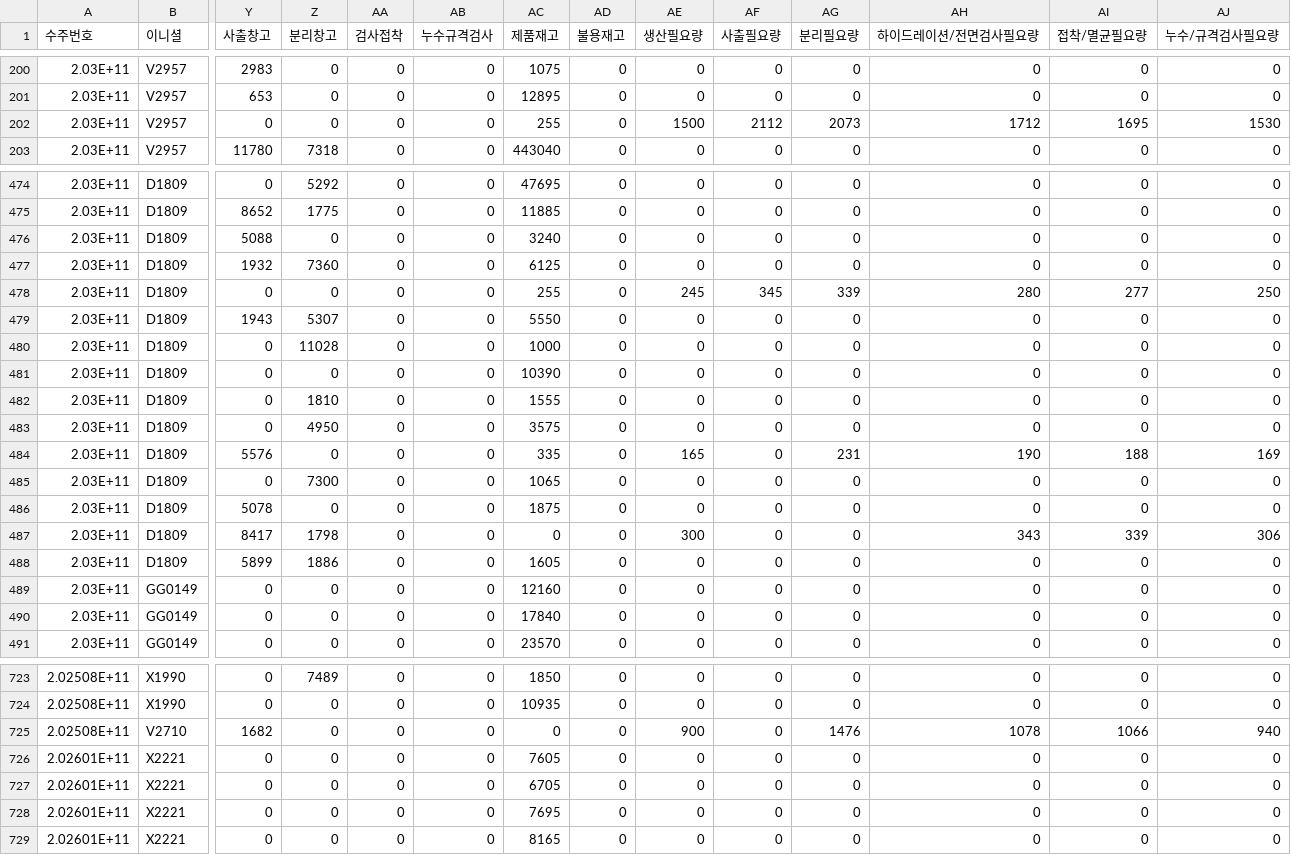
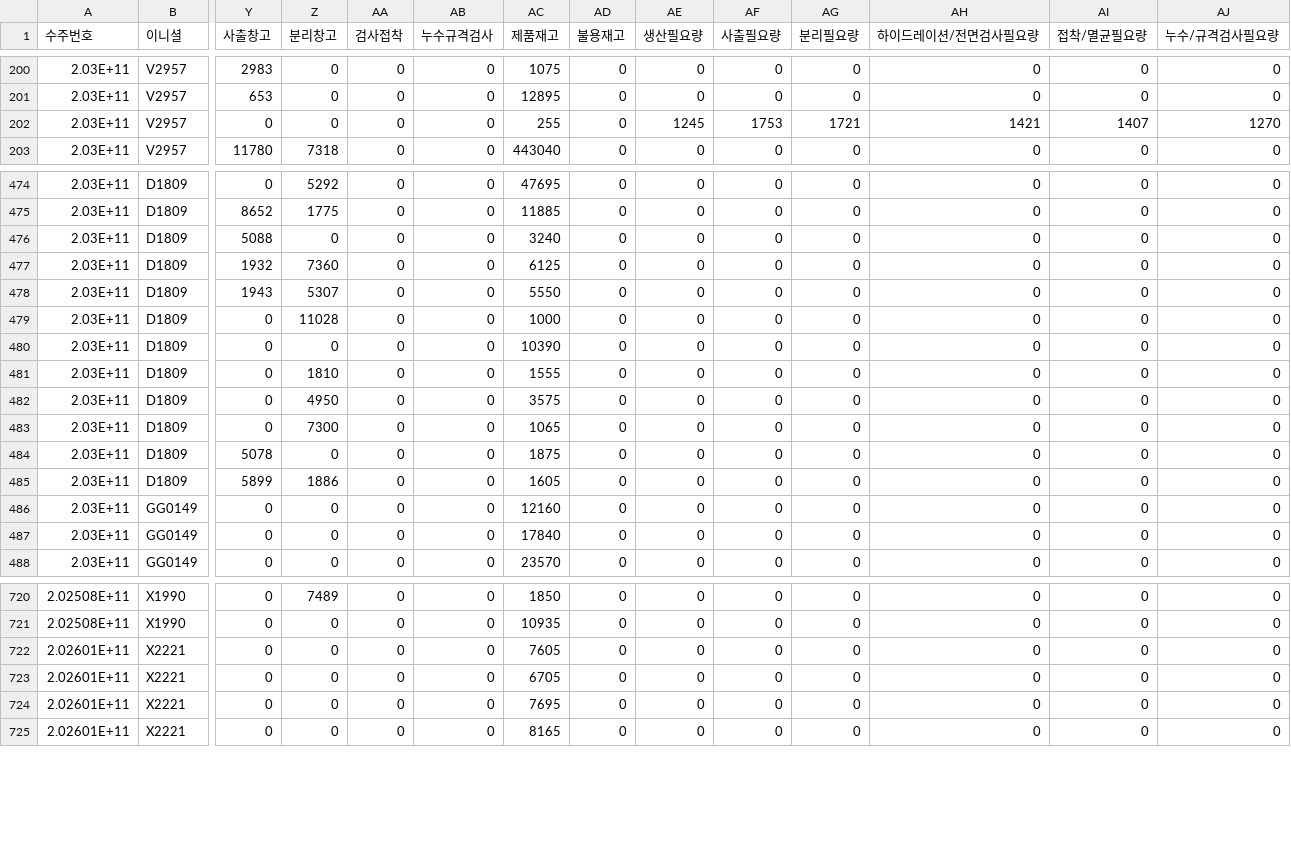
Before and after one commit to lcmin16-prog/S-Plant-Dashboard, a CSV file: 깃허브_S관(3공장) 계획대시보드.csv, drawn as a sheet; only a part is shown, gaps mark what is left out; rows hold the shown columns only; the diff names each change by its address in the sheet, - before the commit and + after, or states it on an @@ line.

Commit message:
Add files via upload

```diff
--- a/깃허브_S관(3공장) 계획대시보드.csv
+++ b/깃허브_S관(3공장) 계획대시보드.csv
-AE202 (생산필요량): 1500
+AE202 (생산필요량): 1245
-AF202 (사출필요량): 2112
+AF202 (사출필요량): 1753
-AG202 (분리필요량): 2073
+AG202 (분리필요량): 1721
-AH202 (하이드레이션/전면검사필요량): 1712
+AH202 (하이드레이션/전면검사필요량): 1421
-AI202 (접착/멸균필요량): 1695
+AI202 (접착/멸균필요량): 1407
-AJ202 (누수/규격검사필요량): 1530
+AJ202 (누수/규격검사필요량): 1270
-row 478: 2.03E+11 | D1809 | 0 | 0 | 0 | 0 | 255 | 0 | 245 | 345 | 339 | 280 | 277 | 250
-row 484: 2.03E+11 | D1809 | 5576 | 0 | 0 | 0 | 335 | 0 | 165 | 0 | 231 | 190 | 188 | 169
-row 487: 2.03E+11 | D1809 | 8417 | 1798 | 0 | 0 | 0 | 0 | 300 | 0 | 0 | 343 | 339 | 306
-row 725: 2.02508E+11 | V2710 | 1682 | 0 | 0 | 0 | 0 | 0 | 900 | 0 | 1476 | 1078 | 1066 | 940
```
